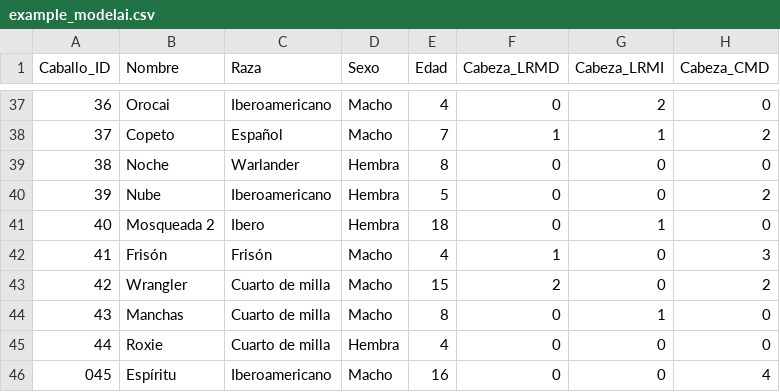
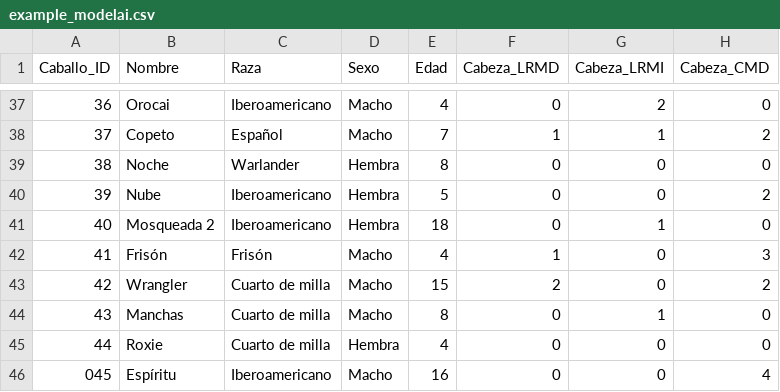
Before and after one commit to faviles11/equine-motor-analysis, a CSV file: datasets/example_modelai.csv, drawn as a sheet; only a part is shown, gaps mark what is left out; the diff names each change by its address in the sheet, - before the commit and + after, or states it on an @@ line.

```diff
--- a/datasets/example_modelai.csv
+++ b/datasets/example_modelai.csv
-C41 (Raza): Ibero
+C41 (Raza): Iberoamericano
```
Also changed, not shown: 2 other files.
